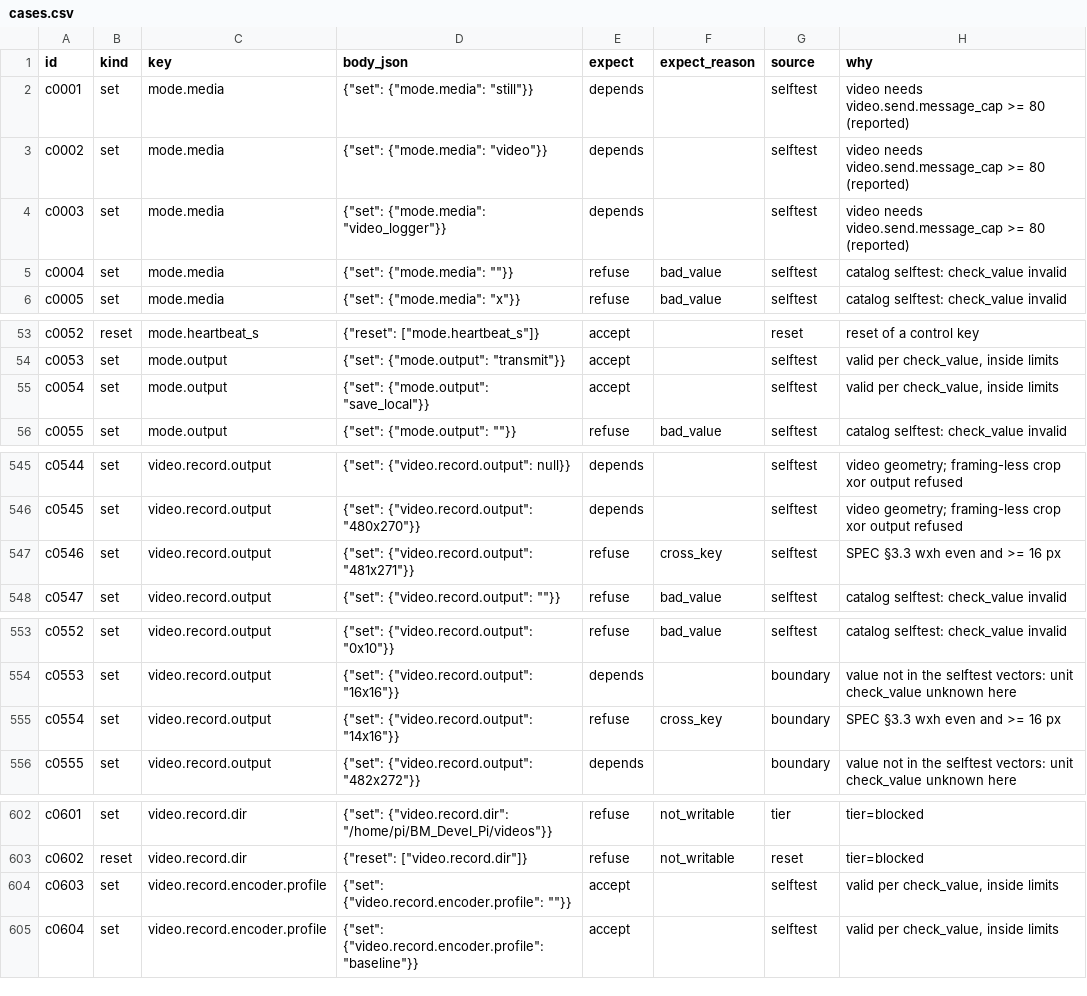
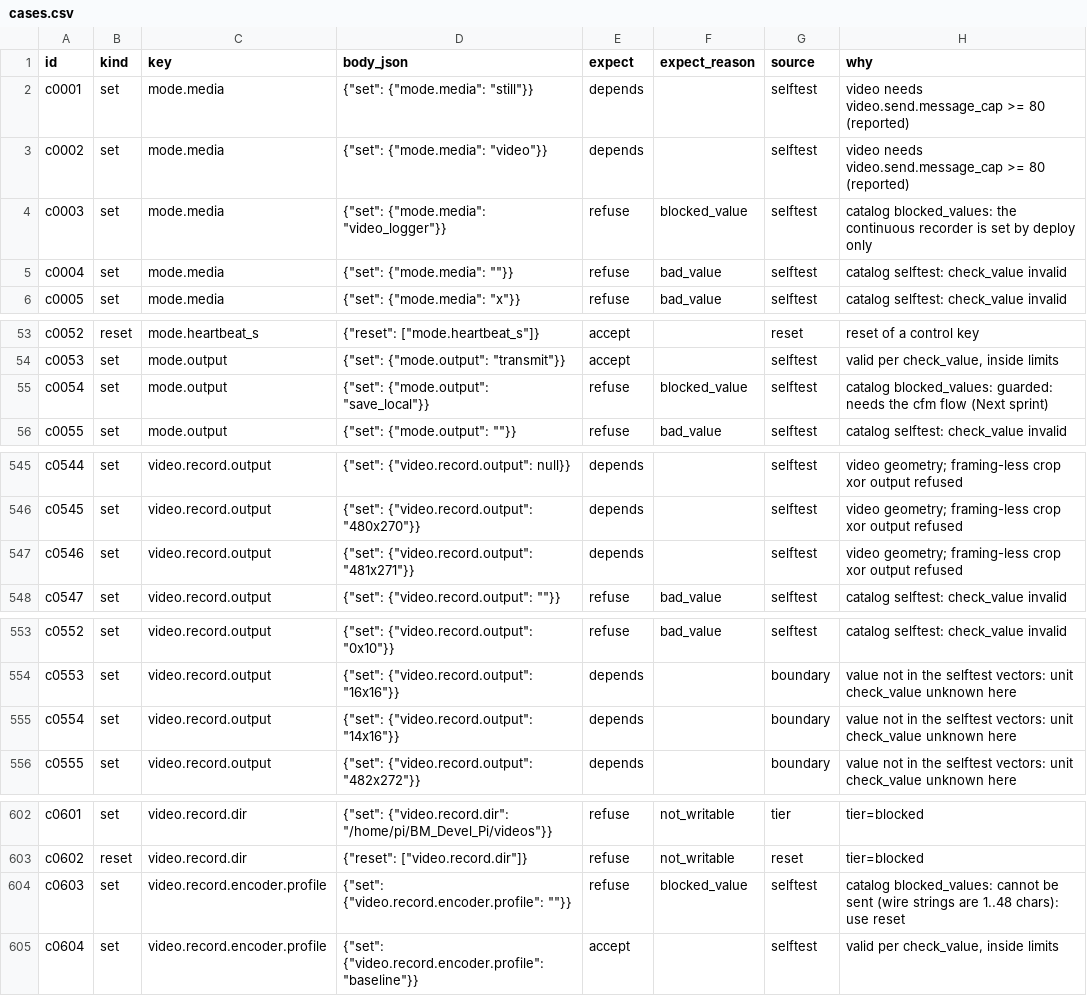
Before and after one commit to nickraymond/bm_cam_legacy, a CSV file: runs/g3_hardmode_20261001/analysis/cases/cases.csv, drawn as a sheet; only a part is shown, gaps mark what is left out; the diff covers the shown part only.

```diff
--- a/runs/g3_hardmode_20261001/analysis/cases/cases.csv
+++ b/runs/g3_hardmode_20261001/analysis/cases/cases.csv
@@ -3,3 +3,3 @@ c0001,set,mode.media,"{""set"": {""mode.media"": ""still""}}",depends,,selftest,
 c0002,set,mode.media,"{""set"": {""mode.media"": ""video""}}",depends,,selftest,video needs video.send.message_cap >= 80 (reported)
-c0003,set,mode.media,"{""set"": {""mode.media"": ""video_logger""}}",depends,,selftest,video needs video.send.message_cap >= 80 (reported)
+c0003,set,mode.media,"{""set"": {""mode.media"": ""video_logger""}}",refuse,blocked_value,selftest,catalog blocked_values: the continuous recorder is set by deploy only
 c0004,set,mode.media,"{""set"": {""mode.media"": """"}}",refuse,bad_value,selftest,catalog selftest: check_value invalid
@@ -54,3 +54,3 @@ c0052,reset,mode.heartbeat_s,"{""reset"": [""mode.heartbeat_s""]}",accept,,reset
 c0053,set,mode.output,"{""set"": {""mode.output"": ""transmit""}}",accept,,selftest,"valid per check_value, inside limits"
-c0054,set,mode.output,"{""set"": {""mode.output"": ""save_local""}}",accept,,selftest,"valid per check_value, inside limits"
+c0054,set,mode.output,"{""set"": {""mode.output"": ""save_local""}}",refuse,blocked_value,selftest,catalog blocked_values: guarded: needs the cfm flow (Next sprint)
 c0055,set,mode.output,"{""set"": {""mode.output"": """"}}",refuse,bad_value,selftest,catalog selftest: check_value invalid
@@ -546,3 +546,3 @@ c0544,set,video.record.output,"{""set"": {""video.record.output"": null}}",depen
 c0545,set,video.record.output,"{""set"": {""video.record.output"": ""480x270""}}",depends,,selftest,video geometry; framing-less crop xor output refused
-c0546,set,video.record.output,"{""set"": {""video.record.output"": ""481x271""}}",refuse,cross_key,selftest,SPEC §3.3 wxh even and >= 16 px
+c0546,set,video.record.output,"{""set"": {""video.record.output"": ""481x271""}}",depends,,selftest,video geometry; framing-less crop xor output refused
 c0547,set,video.record.output,"{""set"": {""video.record.output"": """"}}",refuse,bad_value,selftest,catalog selftest: check_value invalid
@@ -554,3 +554,3 @@ c0552,set,video.record.output,"{""set"": {""video.record.output"": ""0x10""}}",r
 c0553,set,video.record.output,"{""set"": {""video.record.output"": ""16x16""}}",depends,,boundary,value not in the selftest vectors: unit check_value unknown here
-c0554,set,video.record.output,"{""set"": {""video.record.output"": ""14x16""}}",refuse,cross_key,boundary,SPEC §3.3 wxh even and >= 16 px
+c0554,set,video.record.output,"{""set"": {""video.record.output"": ""14x16""}}",depends,,boundary,value not in the selftest vectors: unit check_value unknown here
 c0555,set,video.record.output,"{""set"": {""video.record.output"": ""482x272""}}",depends,,boundary,value not in the selftest vectors: unit check_value unknown here
@@ -603,3 +603,3 @@ c0601,set,video.record.dir,"{""set"": {""video.record.dir"": ""/home/pi/BM_Devel
 c0602,reset,video.record.dir,"{""reset"": [""video.record.dir""]}",refuse,not_writable,reset,tier=blocked
-c0603,set,video.record.encoder.profile,"{""set"": {""video.record.encoder.profile"": """"}}",accept,,selftest,"valid per check_value, inside limits"
+c0603,set,video.record.encoder.profile,"{""set"": {""video.record.encoder.profile"": """"}}",refuse,blocked_value,selftest,catalog blocked_values: cannot be sent (wire strings are 1..48 chars): use reset
 c0604,set,video.record.encoder.profile,"{""set"": {""video.record.encoder.profile"": ""baseline""}}",accept,,selftest,"valid per check_value, inside limits"
```
Also changed, not shown: 6 edited cells elsewhere in this file, runs/g3_hardmode_20261001/analysis/plan_BMCAM_003/plan_check.csv, runs/g3_hardmode_20261001/analysis/plan_BMCAM_004/plan_check.csv, 33 other files.
